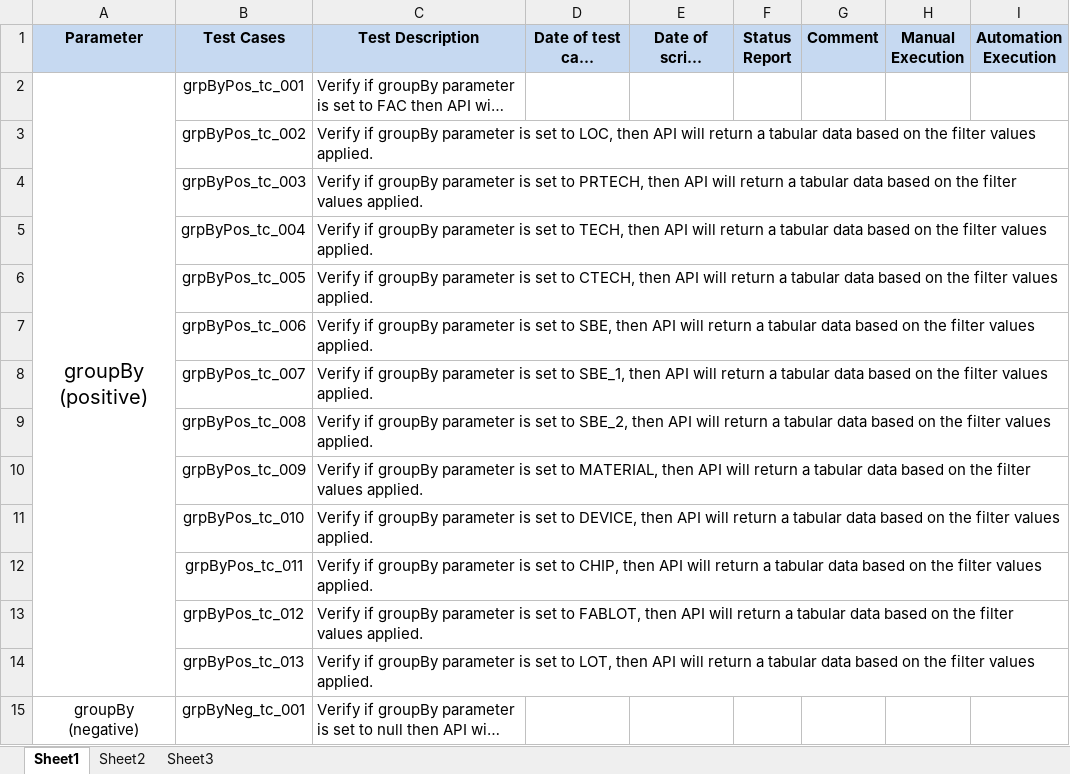
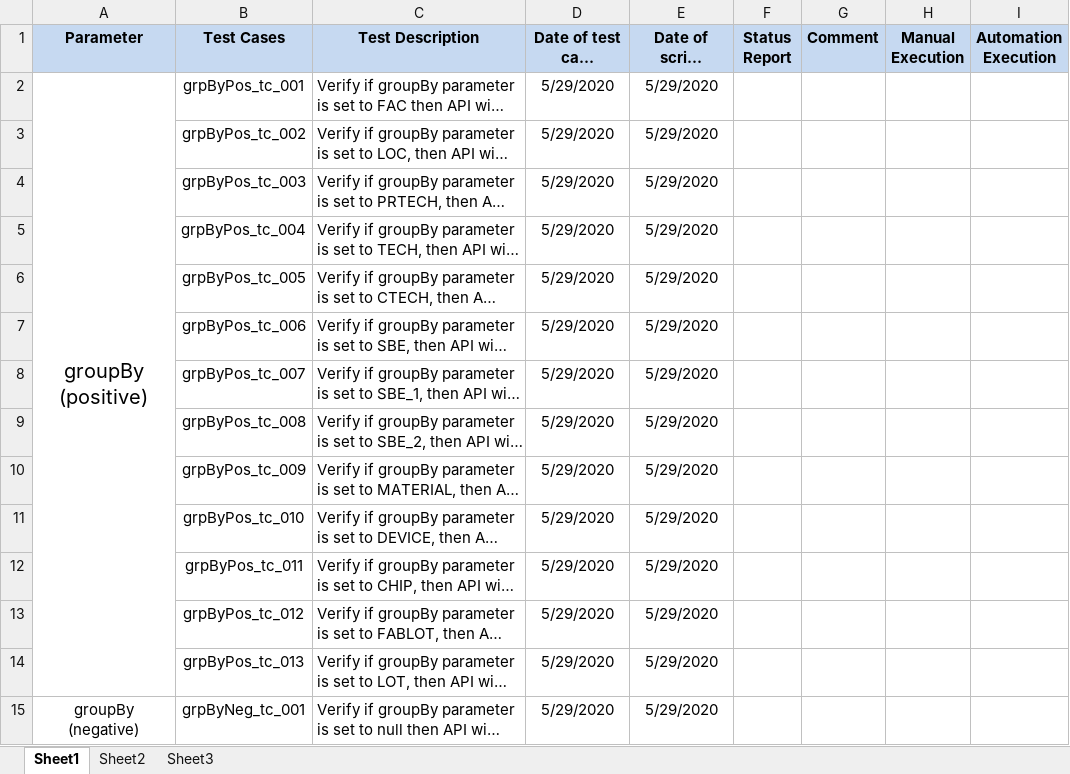
Before and after one commit to manzonPanda/ToTaL-WIPRO, an Excel workbook: ToTaL Test Cases.xlsx, sheet Sheet1, drawn as a sheet; only a part is shown; long unchanged cells end in …; values as stored, in another font and other column widths than the file's, no borders; the diff covers the shown part only; the diff names each change by its address in the sheet, - before the commit and + after, or states it on an @@ line.

```diff
--- a/ToTaL Test Cases.xlsx (sheet Sheet1)
+++ b/ToTaL Test Cases.xlsx (sheet Sheet1)
-D2:D15 (Date of test case creation): (empty)
+D2:D15 (Date of test case creation): 5/29/2020
-E2:E15 (Date of script automation): (empty)
+E2:E15 (Date of script automation): 5/29/2020
```
Also changed, not shown: 1 removed row and 102 edited cells elsewhere in this sheet, 4 other files.
